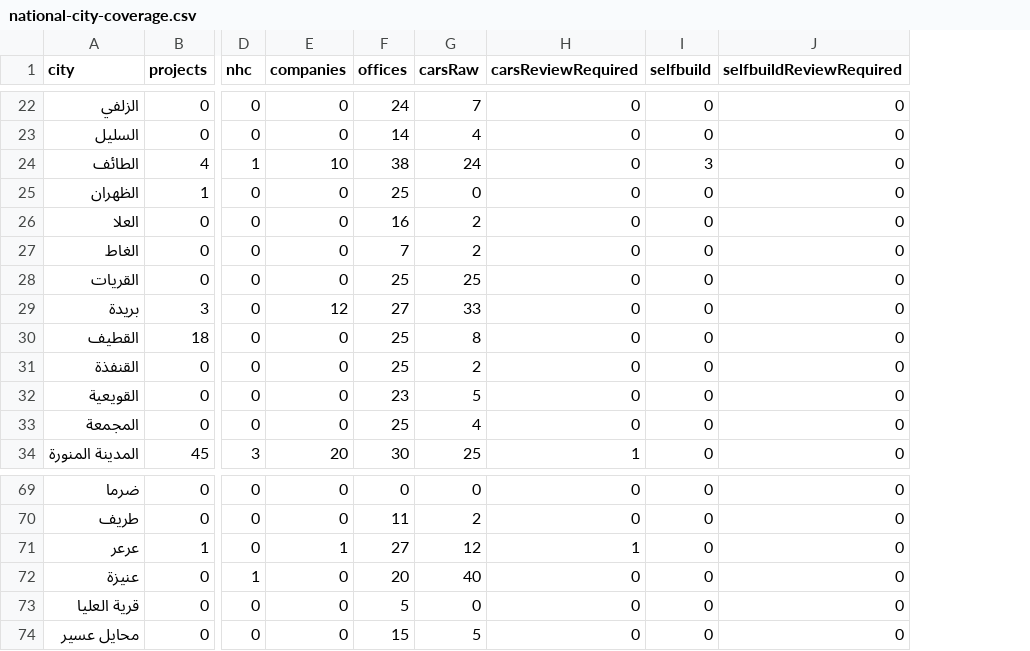
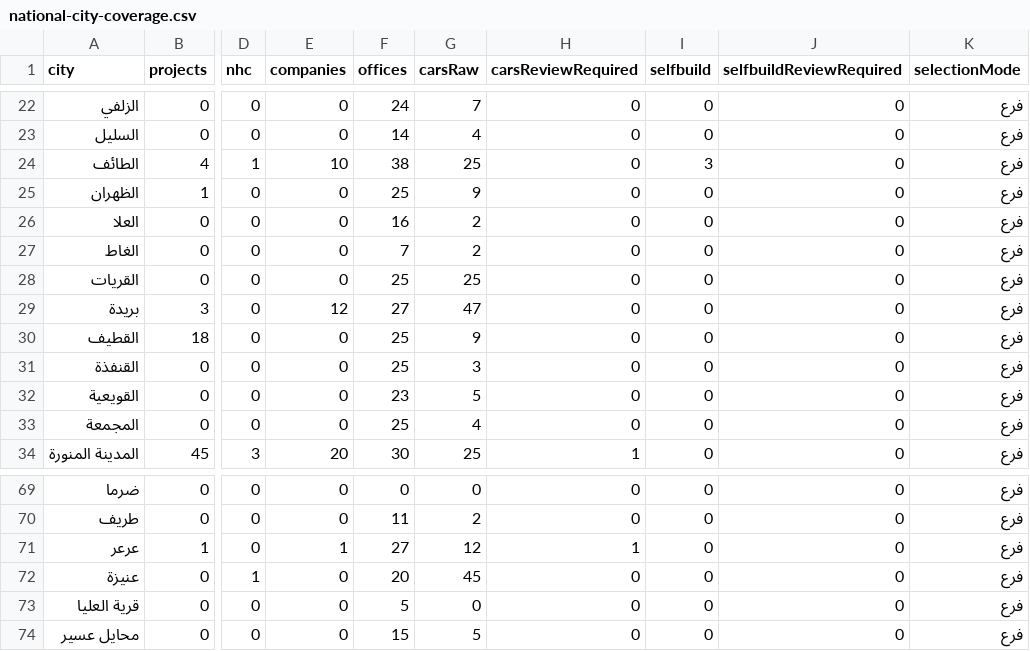
Before and after one commit to ELHAME25/elhame25.github.io, a CSV file: riyad-opportunities/qa/national-city-coverage.csv, drawn as a sheet; only a part is shown, gaps mark what is left out; the diff covers the shown part only; the diff names each change by its address in the sheet, - before the commit and + after, or states it on an @@ line.

```diff
--- a/riyad-opportunities/qa/national-city-coverage.csv
+++ b/riyad-opportunities/qa/national-city-coverage.csv
+column K (selectionMode), rows 22-34: all فرع; rows 69-74: all فرع
-G24 (carsRaw): 24
+G24 (carsRaw): 25
-G25 (carsRaw): 0
+G25 (carsRaw): 9
-G29 (carsRaw): 33
+G29 (carsRaw): 47
-G30 (carsRaw): 8
+G30 (carsRaw): 9
-G31 (carsRaw): 2
+G31 (carsRaw): 3
-G72 (carsRaw): 40
+G72 (carsRaw): 45
```
Also changed, not shown: 4 added rows and 18 edited cells elsewhere in this file.
